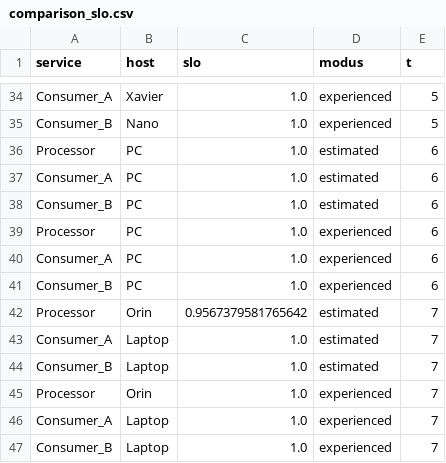
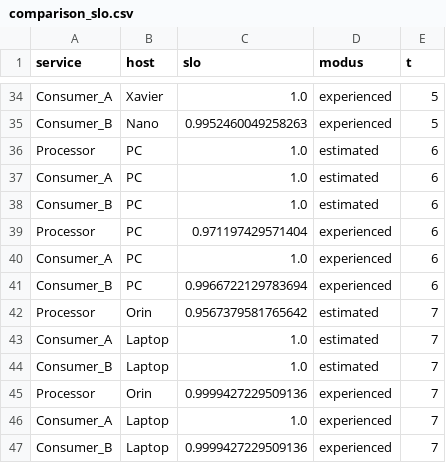
Before and after one commit to borissedlak/deploymentOptimizer, a CSV file: analysis/performance/comparison_slo.csv, drawn as a sheet; only a part is shown, gaps mark what is left out; the diff covers the shown part only; the diff names each change by its address in the sheet, - before the commit and + after, or states it on an @@ line.

```diff
--- a/analysis/performance/comparison_slo.csv
+++ b/analysis/performance/comparison_slo.csv
-C35 (slo): 1.0
+C35 (slo): 0.9952460049258263
-C39 (slo): 1.0
+C39 (slo): 0.971197429571404
-C41 (slo): 1.0
+C41 (slo): 0.9966722129783694
-C45 (slo): 1.0
+C45 (slo): 0.9999427229509136
-C47 (slo): 1.0
+C47 (slo): 0.9999427229509136
```
Also changed, not shown: 10 edited cells elsewhere in this file, analysis/performance/Nano.csv, 1 other file.
